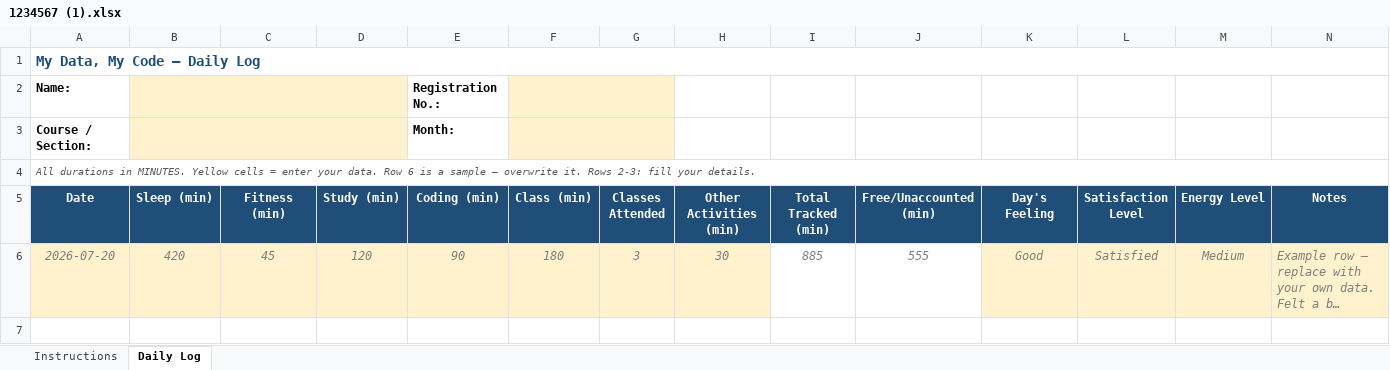
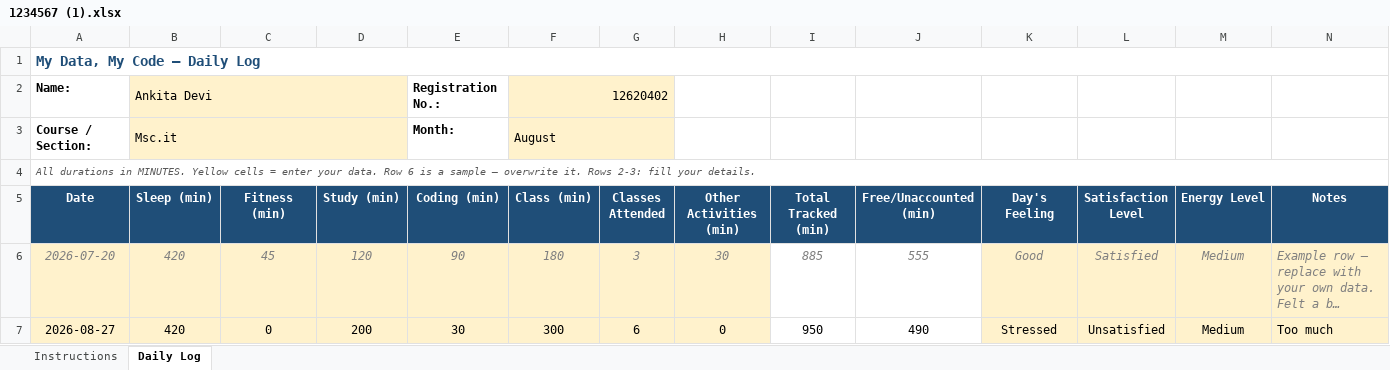
Before and after one commit to ankitasharma35631/776, an Excel workbook: 1234567 (1).xlsx, sheet Daily Log, drawn as a sheet; long unchanged cells end in …; values as stored, in another font and other column widths than the file's, no borders; conditional formats not drawn; the diff names each change by its address in the sheet, - before the commit and + after, or states it on an @@ line.

```diff
--- a/1234567 (1).xlsx (sheet Daily Log)
+++ b/1234567 (1).xlsx (sheet Daily Log)
-B2 (Sleep (min)): (empty)
+B2 (Sleep (min)): Ankita Devi
-F2 (Class (min)): (empty)
+F2 (Class (min)): 12620402
-B3 (Sleep (min)): (empty)
+B3 (Sleep (min)): Msc.it
-F3 (Class (min)): (empty)
+F3 (Class (min)): August
+row 7: 2026-08-27 | 420 | 0 | 200 | 30 | 300 | 6 | 0 | 950 | 490 | Stressed | Unsatisfied | Medium | Too much
```
Also changed, not shown: 1 other file.
